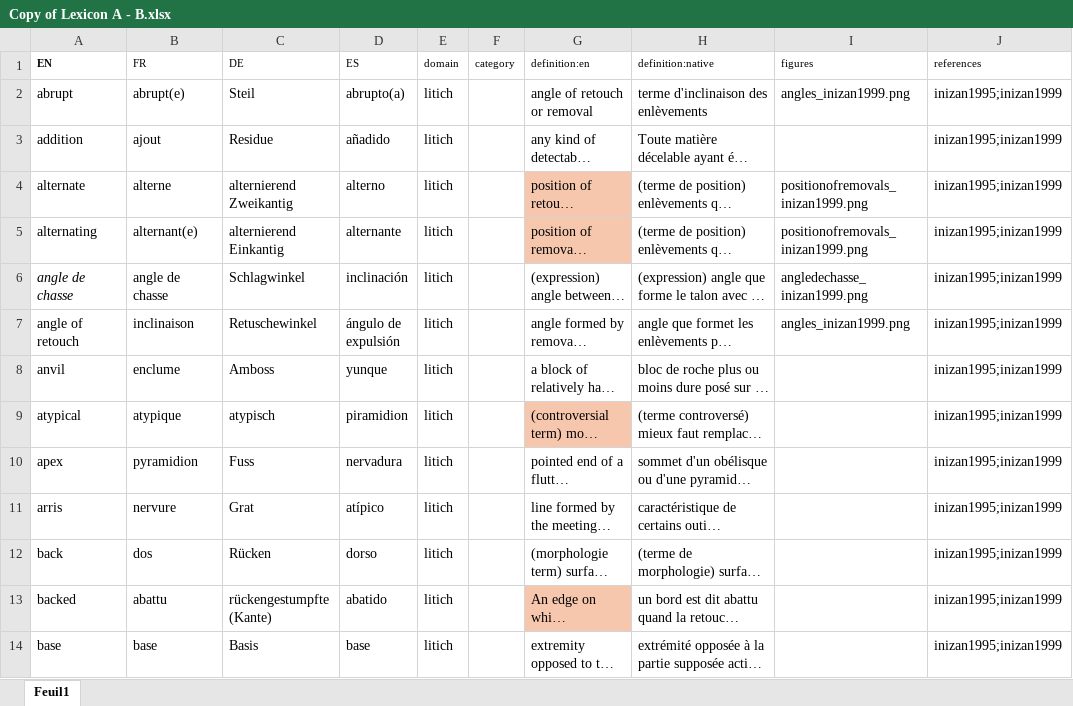
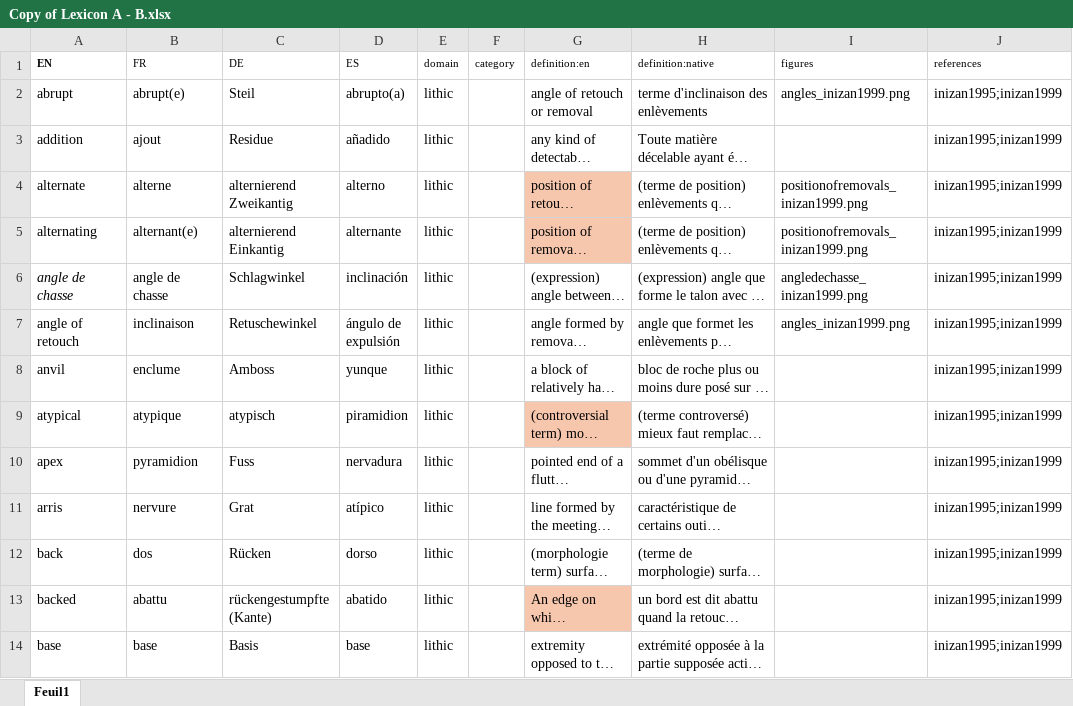
Before and after one commit to tupuni/lexicon, an Excel workbook: docs/Copy of Lexicon A - B.xlsx, sheet Feuil1, drawn as a sheet; only a part is shown; long unchanged cells end in …; values as stored, in another font and other column widths than the file's, no borders; the diff covers the shown part only; the diff names each change by its address in the sheet, - before the commit and + after, or states it on an @@ line.

Commit message:
Update Copy of Lexicon A - B.xlsx

```diff
--- a/docs/Copy of Lexicon A - B.xlsx (sheet Feuil1)
+++ b/docs/Copy of Lexicon A - B.xlsx (sheet Feuil1)
-E2:E14 (domain): litich
+E2:E14 (domain): lithic
```
Also changed, not shown: 12 edited cells elsewhere in this sheet.
